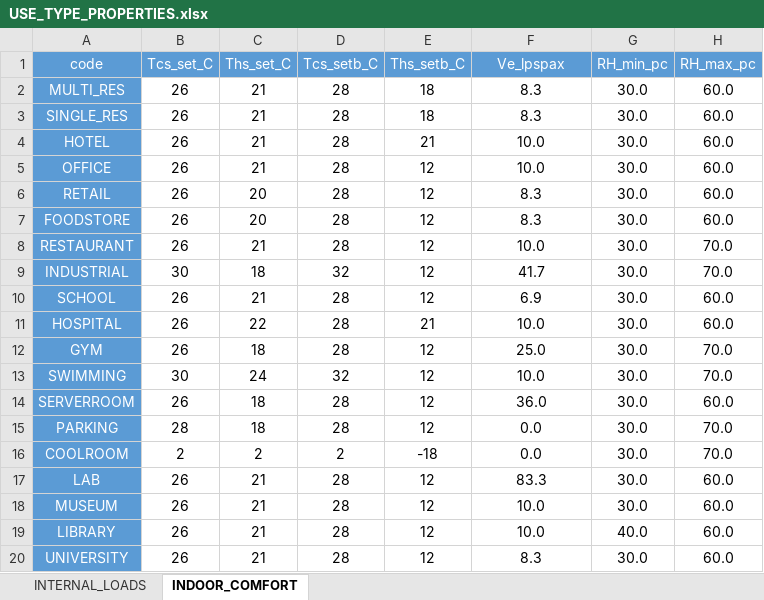
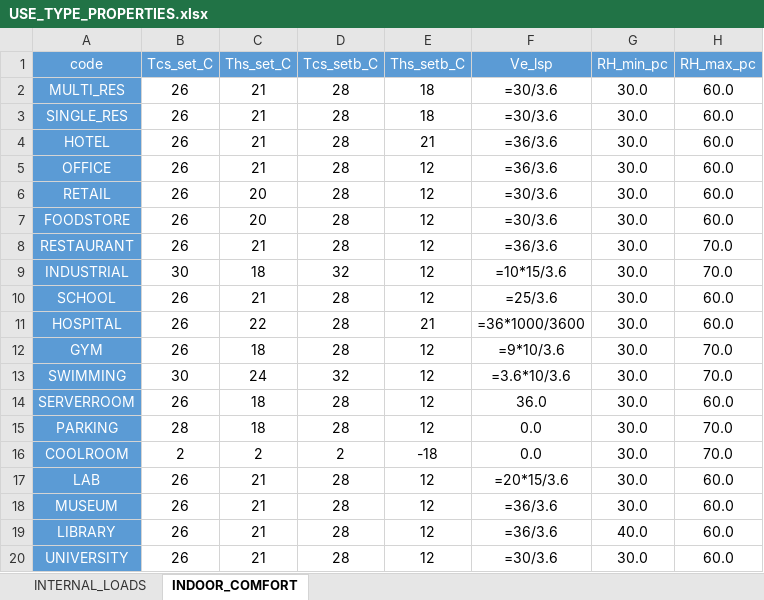
Before and after one commit to architecture-building-systems/cea-remap-ville-plugin, an Excel workbook: remap_ville_plugin/CH_ReMaP/archetypes/RRL_2040_BAU/use_types/USE_TYPE_PROPERTIES.xlsx, sheet INDOOR_COMFORT, drawn as a sheet; values as stored, in another font and other column widths than the file's, no borders; formulas without a stored value are shown as written; the diff names each change by its address in the sheet, - before the commit and + after, or states it on an @@ line.

Commit message:
update column names in USE_TYPE_PROPERTIES.xlsx

```diff
--- a/remap_ville_plugin/CH_ReMaP/archetypes/RRL_2040_BAU/use_types/USE_TYPE_PROPERTIES.xlsx (sheet INDOOR_COMFORT)
+++ b/remap_ville_plugin/CH_ReMaP/archetypes/RRL_2040_BAU/use_types/USE_TYPE_PROPERTIES.xlsx (sheet INDOOR_COMFORT)
-F1: Ve_lpspax
+F1: Ve_lsp
-F2:F3 (Ve_lsp): 8.3
+F2:F3 (Ve_lsp): =30/3.6
-F4:F5 (Ve_lsp): 10.0
+F4:F5 (Ve_lsp): =36/3.6
-F6:F7 (Ve_lsp): 8.3
+F6:F7 (Ve_lsp): =30/3.6
-F8 (Ve_lsp): 10.0
+F8 (Ve_lsp): =36/3.6
-F9 (Ve_lsp): 41.7
+F9 (Ve_lsp): =10*15/3.6
-F10 (Ve_lsp): 6.9
+F10 (Ve_lsp): =25/3.6
-F11 (Ve_lsp): 10.0
+F11 (Ve_lsp): =36*1000/3600
-F12 (Ve_lsp): 25.0
+F12 (Ve_lsp): =9*10/3.6
-F13 (Ve_lsp): 10.0
+F13 (Ve_lsp): =3.6*10/3.6
-F17 (Ve_lsp): 83.3
+F17 (Ve_lsp): =20*15/3.6
-F18:F19 (Ve_lsp): 10.0
+F18:F19 (Ve_lsp): =36/3.6
-F20 (Ve_lsp): 8.3
+F20 (Ve_lsp): =30/3.6
```
Also changed, not shown: sheet INTERNAL_LOADS, remap_ville_plugin/CH_ReMaP/archetypes/RRL_2040_DGT/use_types/USE_TYPE_PROPERTIES.xlsx, remap_ville_plugin/CH_ReMaP/archetypes/RRL_2040_PCN/use_types/USE_TYPE_PROPERTIES.xlsx, 15 other files.
